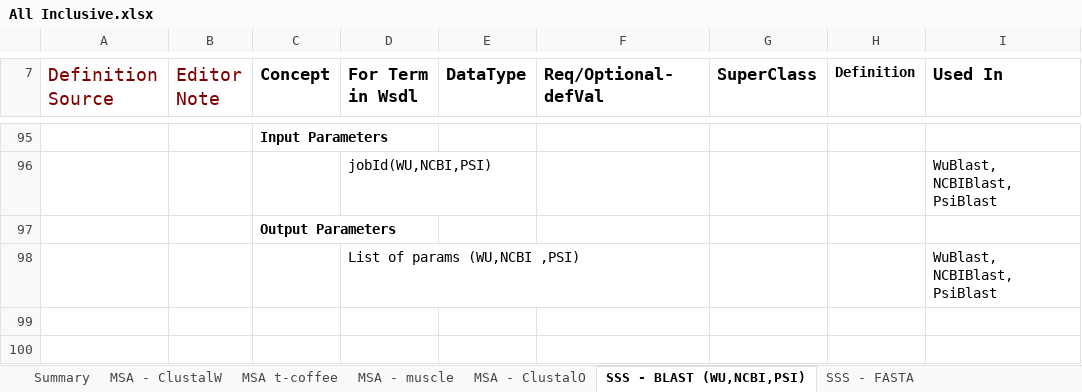
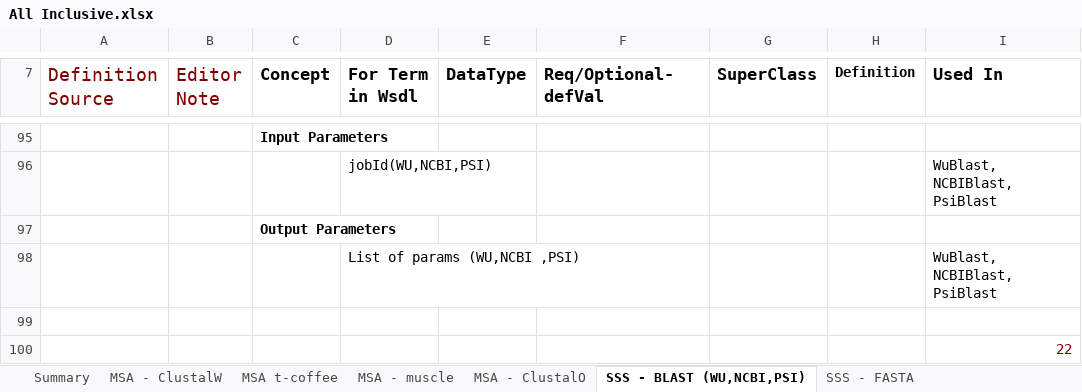
Before and after one commit to obi-webservice/OBIws, an Excel workbook: doc/All Inclusive.xlsx, sheet SSS - BLAST (WU,NCBI,PSI), drawn as a sheet; only a part is shown, gaps mark what is left out; values as stored, in another font and other column widths than the file's, no borders; the diff names each change by its address in the sheet, - before the commit and + after, or states it on an @@ line.

```diff
--- a/doc/All Inclusive.xlsx (sheet SSS - BLAST (WU,NCBI,PSI))
+++ b/doc/All Inclusive.xlsx (sheet SSS - BLAST (WU,NCBI,PSI))
+row 99: (empty)
+row 100:  |  |  |  |  |  |  |  | 22
```
Also changed, not shown: sheet PFA - Phobius, sheet MSA - ClustalW, other sheet tabs, 1 other file.
